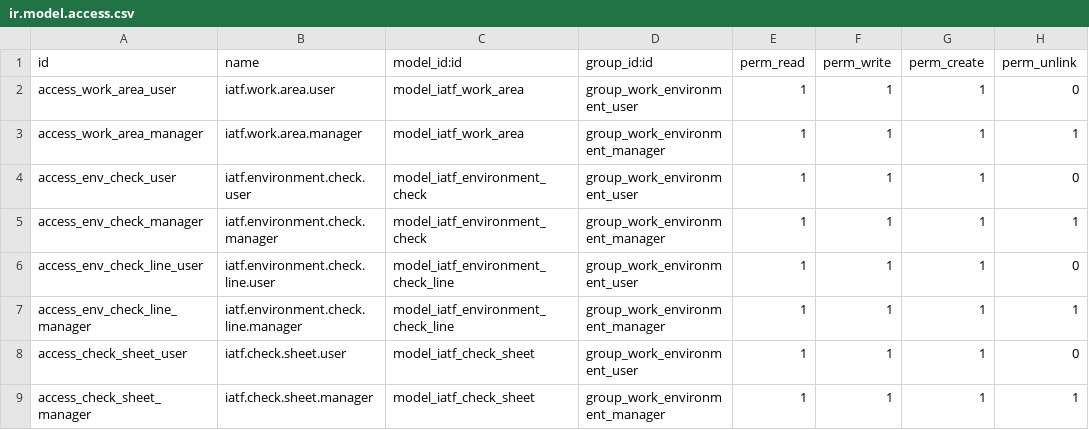
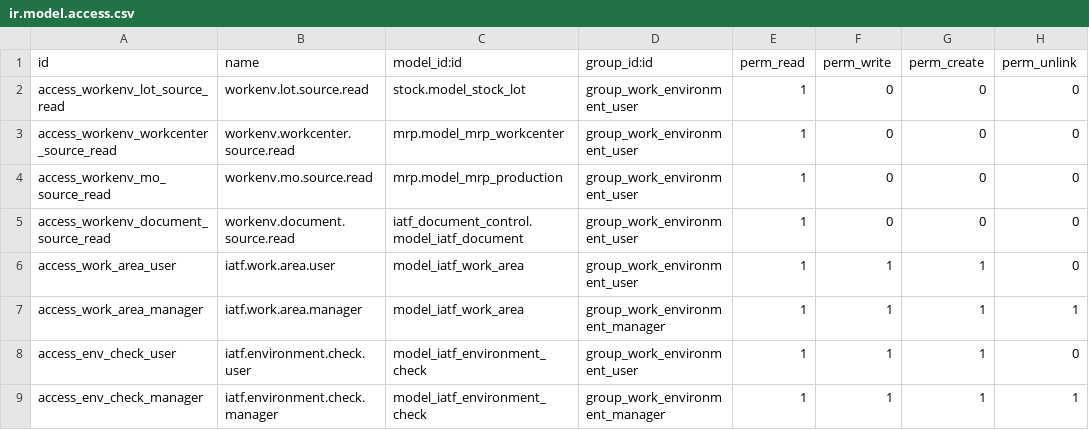
Before and after one commit to wilcoco/odoo, a CSV file: addons_custom/iatf_work_environment/security/ir.model.access.csv, drawn as a sheet; only a part is shown; the shorter side is filled out with more unchanged rows; the diff names each change by its address in the sheet, - before the commit and + after, or states it on an @@ line.

```diff
--- a/addons_custom/iatf_work_environment/security/ir.model.access.csv
+++ b/addons_custom/iatf_work_environment/security/ir.model.access.csv
+row 2: access_workenv_lot_source_read | workenv.lot.source.read | stock.model_stock_lot | group_work_environment_user | 1 | 0 | 0 | 0
+row 3: access_workenv_workcenter_source_read | workenv.workcenter.source.read | mrp.model_mrp_workcenter | group_work_environment_user | 1 | 0 | 0 | 0
+row 4: access_workenv_mo_source_read | workenv.mo.source.read | mrp.model_mrp_production | group_work_environment_user | 1 | 0 | 0 | 0
+row 5: access_workenv_document_source_read | workenv.document.source.read | iatf_document_control.model_iatf_document | group_work_environment_user | 1 | 0 | 0 | 0
```
Also changed, not shown: addons_custom/cams_quality_activity/security/ir.model.access.csv, addons_custom/iatf_mold/security/ir.model.access.csv, 43 other files.
